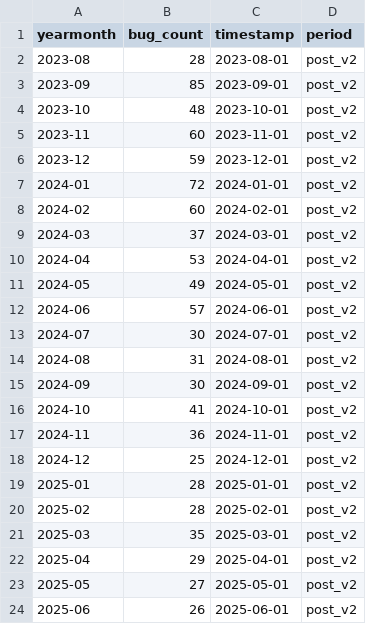
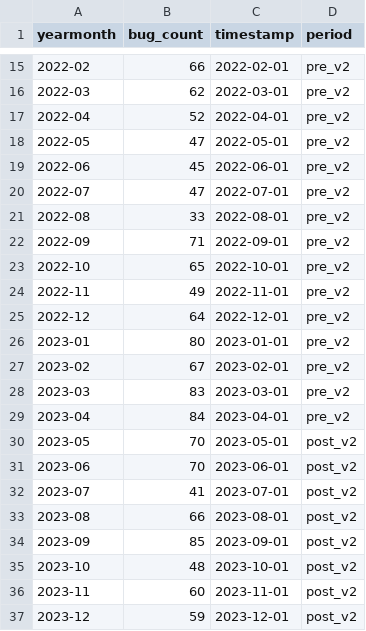
Before and after one commit to DRNCW/stat-audit-pandas-Tim7--sti-2025, a CSV file: data/clean/monthly_bugs.csv, drawn as a sheet; only a part is shown, gaps mark what is left out; the shorter side is filled out with more unchanged rows; the diff covers the shown part only.

```diff
--- a/data/clean/monthly_bugs.csv
+++ b/data/clean/monthly_bugs.csv
@@ -2,2 +15,20 @@ yearmonth,bug_count,timestamp,period
-2023-08,28,2023-08-01,post_v2
+2022-02,66,2022-02-01,pre_v2
+2022-03,62,2022-03-01,pre_v2
+2022-04,52,2022-04-01,pre_v2
+2022-05,47,2022-05-01,pre_v2
+2022-06,45,2022-06-01,pre_v2
+2022-07,47,2022-07-01,pre_v2
+2022-08,33,2022-08-01,pre_v2
+2022-09,71,2022-09-01,pre_v2
+2022-10,65,2022-10-01,pre_v2
+2022-11,49,2022-11-01,pre_v2
+2022-12,64,2022-12-01,pre_v2
+2023-01,80,2023-01-01,pre_v2
+2023-02,67,2023-02-01,pre_v2
+2023-03,83,2023-03-01,pre_v2
+2023-04,84,2023-04-01,pre_v2
+2023-05,70,2023-05-01,post_v2
+2023-06,70,2023-06-01,post_v2
+2023-07,41,2023-07-01,post_v2
+2023-08,66,2023-08-01,post_v2
 2023-09,85,2023-09-01,post_v2
```
Also changed, not shown: 13 added rows and 5 removed rows elsewhere in this file, 3 other files.
